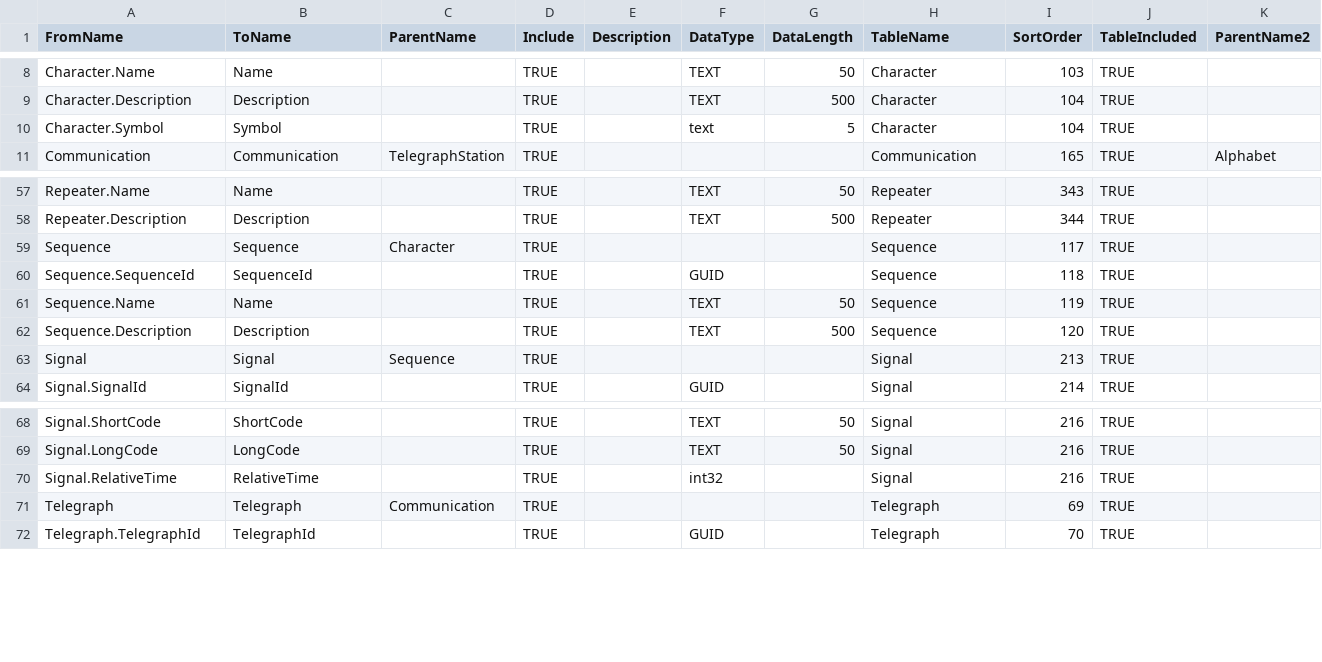
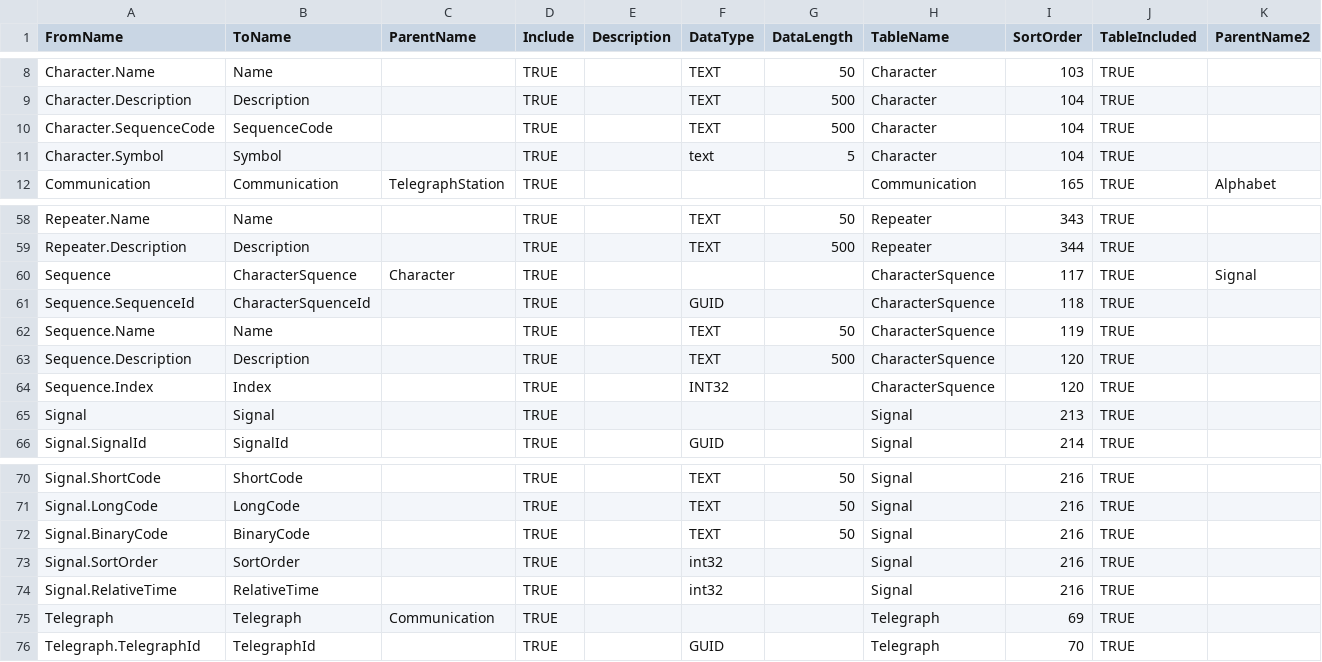
Before and after one commit to eejai42/MorseCodeHelper, a CSV file: ODXML/Renames.csv, drawn as a sheet; only a part is shown, gaps mark what is left out.

Commit message:
Updated the name of a couple of objects - and continued to flesh out the MCMetaData.

```diff
--- a/ODXML/Renames.csv
+++ b/ODXML/Renames.csv
@@ -9,2 +9,3 @@ Character.Name,Name,,TRUE,,TEXT,50,Character,103,TRUE,,,
 Character.Description,Description,,TRUE,,TEXT,500,Character,104,TRUE,,,
+Character.SequenceCode,SequenceCode,,TRUE,,TEXT,500,Character,104,TRUE,,,
 Character.Symbol,Symbol,,TRUE,,text,5,Character,104,TRUE,,,
@@ -58,7 +59,8 @@ Repeater.Name,Name,,TRUE,,TEXT,50,Repeater,343,TRUE,,,
 Repeater.Description,Description,,TRUE,,TEXT,500,Repeater,344,TRUE,,,
-Sequence,Sequence,Character,TRUE,,,,Sequence,117,TRUE,,,
-Sequence.SequenceId,SequenceId,,TRUE,,GUID,,Sequence,118,TRUE,,,
-Sequence.Name,Name,,TRUE,,TEXT,50,Sequence,119,TRUE,,,
-Sequence.Description,Description,,TRUE,,TEXT,500,Sequence,120,TRUE,,,
-Signal,Signal,Sequence,TRUE,,,,Signal,213,TRUE,,,
+Sequence,CharacterSquence,Character,TRUE,,,,CharacterSquence,117,TRUE,Signal,,
+Sequence.SequenceId,CharacterSquenceId,,TRUE,,GUID,,CharacterSquence,118,TRUE,,,
+Sequence.Name,Name,,TRUE,,TEXT,50,CharacterSquence,119,TRUE,,,
+Sequence.Description,Description,,TRUE,,TEXT,500,CharacterSquence,120,TRUE,,,
+Sequence.Index,Index,,TRUE,,INT32,,CharacterSquence,120,TRUE,,,
+Signal,Signal,,TRUE,,,,Signal,213,TRUE,,,
 Signal.SignalId,SignalId,,TRUE,,GUID,,Signal,214,TRUE,,,
@@ -69,2 +71,4 @@ Signal.ShortCode,ShortCode,,TRUE,,TEXT,50,Signal,216,TRUE,,,
 Signal.LongCode,LongCode,,TRUE,,TEXT,50,Signal,216,TRUE,,,
+Signal.BinaryCode,BinaryCode,,TRUE,,TEXT,50,Signal,216,TRUE,,,
+Signal.SortOrder,SortOrder,,TRUE,,int32,,Signal,216,TRUE,,,
 Signal.RelativeTime,RelativeTime,,TRUE,,int32,,Signal,216,TRUE,,,
```
Also changed, not shown: 44 other files.
